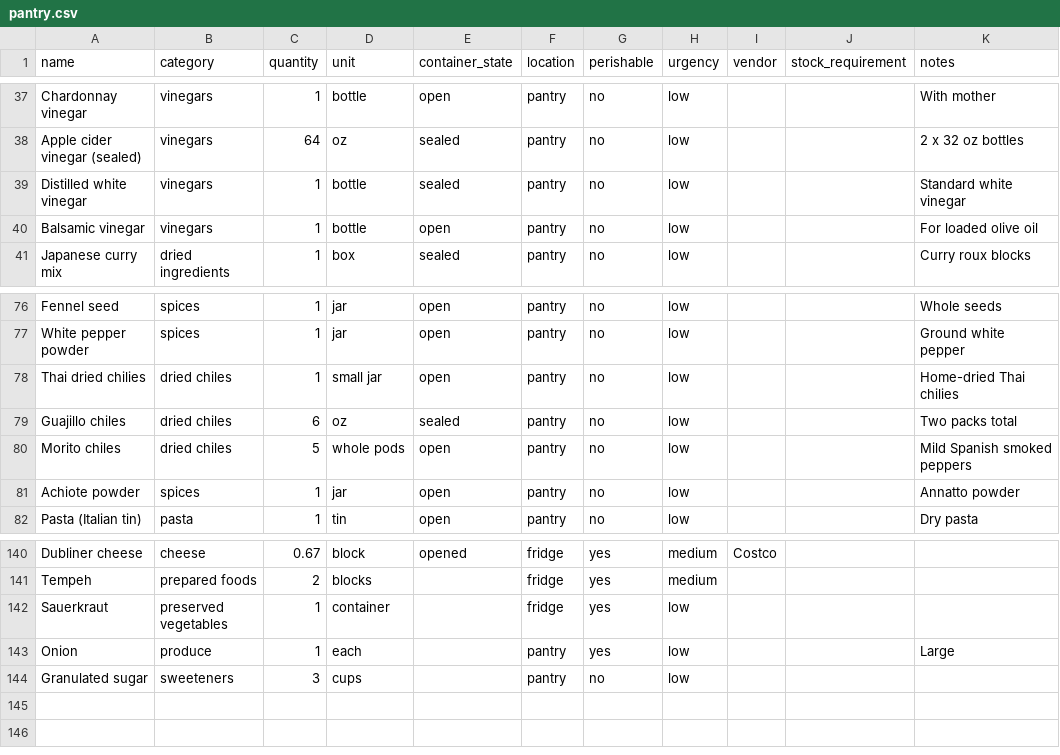
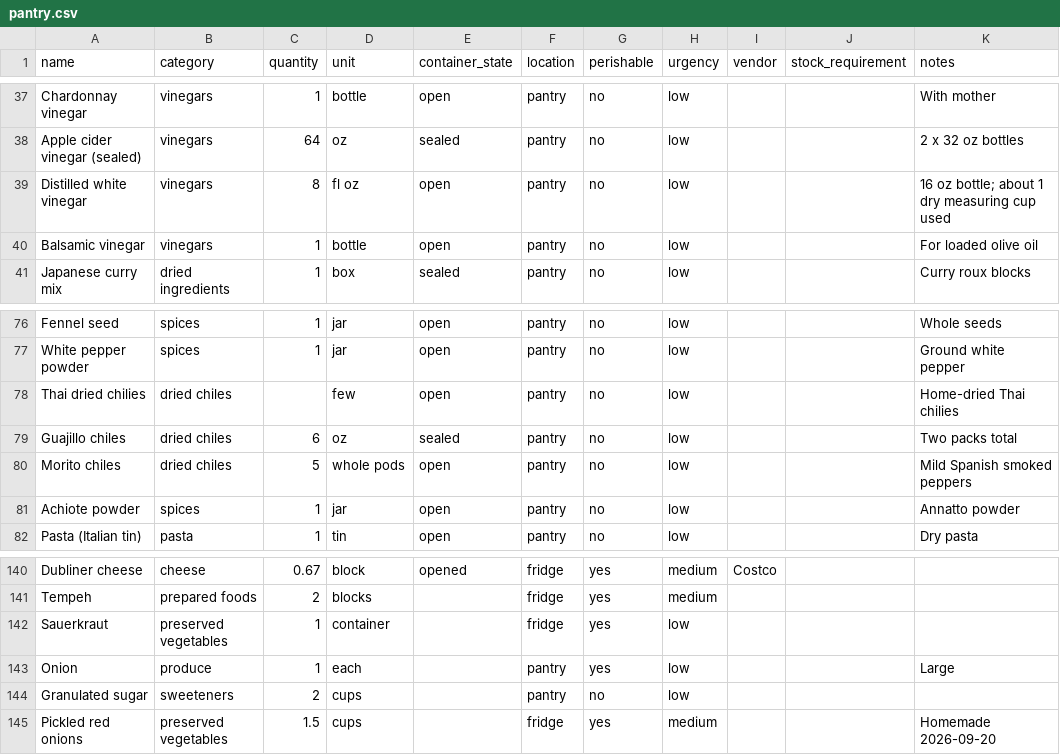
Before and after one commit to lananelson/easypantry, a CSV file: public/pantry.csv, drawn as a sheet; only a part is shown, gaps mark what is left out.

Commit message:
Update pantry after pickled red onions

```diff
--- a/public/pantry.csv
+++ b/public/pantry.csv
@@ -38,3 +38,3 @@ Chardonnay vinegar,vinegars,1,bottle,open,pantry,no,low,,,"With mother"
 Apple cider vinegar (sealed),vinegars,64,oz,sealed,pantry,no,low,,,"2 x 32 oz bottles"
-Distilled white vinegar,vinegars,1,bottle,sealed,pantry,no,low,,,"Standard white vinegar"
+Distilled white vinegar,vinegars,8,fl oz,open,pantry,no,low,,,"16 oz bottle; about 1 dry measuring cup used"
 Balsamic vinegar,vinegars,1,bottle,open,pantry,no,low,,,"For loaded olive oil"
@@ -77,3 +77,3 @@ Fennel seed,spices,1,jar,open,pantry,no,low,,,"Whole seeds"
 White pepper powder,spices,1,jar,open,pantry,no,low,,,"Ground white pepper"
-Thai dried chilies,dried chiles,1,small jar,open,pantry,no,low,,,"Home-dried Thai chilies"
+Thai dried chilies,dried chiles,,few,open,pantry,no,low,,,"Home-dried Thai chilies"
 Guajillo chiles,dried chiles,6,oz,sealed,pantry,no,low,,,"Two packs total"
@@ -143,2 +143,3 @@ Sauerkraut,preserved vegetables,1,container,,fridge,yes,low,,,
 Onion,produce,1,each,,pantry,yes,low,,,Large
-Granulated sugar,sweeteners,3,cups,,pantry,no,low,,,
+Granulated sugar,sweeteners,2,cups,,pantry,no,low,,,
+Pickled red onions,preserved vegetables,1.5,cups,,fridge,yes,medium,,,"Homemade 2026-09-20"
```
